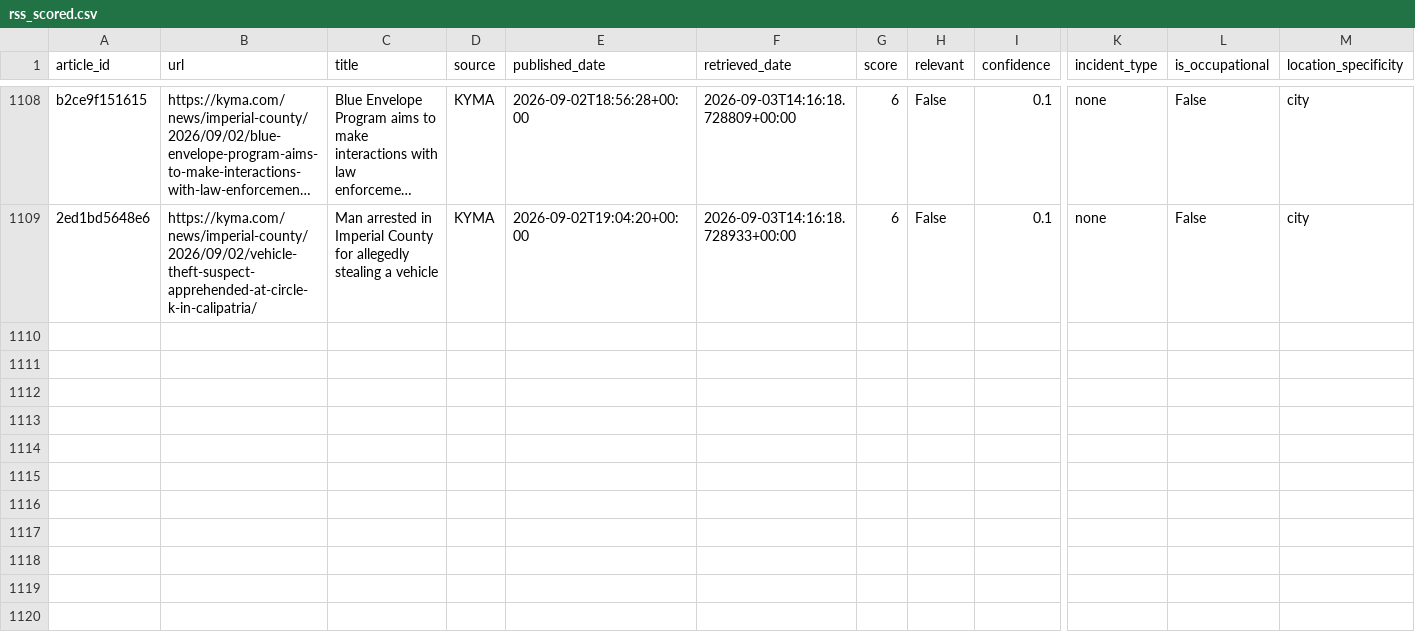
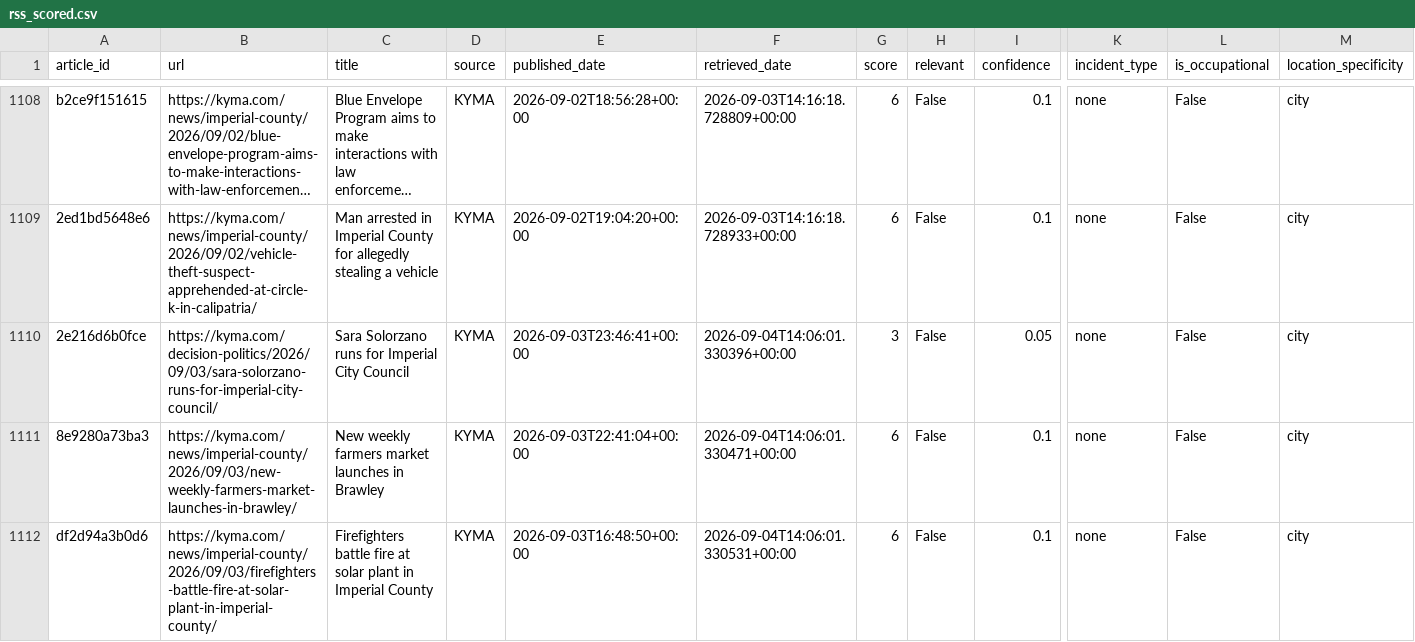
Before and after one commit to theaenache/4branch-iv-heatwatch, a CSV file: data/rss_scored.csv, drawn as a sheet; only a part is shown, gaps mark what is left out; long unchanged cells end in …; rows hold the shown columns only; the diff names each change by its address in the sheet, - before the commit and + after, or states it on an @@ line.

```diff
--- a/data/rss_scored.csv
+++ b/data/rss_scored.csv
+row 1110: 2e216d6b0fce | https://kyma.com/decision-politics/2026/09/03/sara-solorzano-runs-for-imperial-city-council/ | Sara Solorzano runs for Imperial City Council | KYMA | 2026-09-03T23:46:41+00:00 | 2026-09-04T14:06:01.330396+00:00 | 3 | False | 0.05 | none | False | city
+row 1111: 8e9280a73ba3 | https://kyma.com/news/imperial-county/2026/09/03/new-weekly-farmers-market-launches-in-brawley/ | New weekly farmers market launches in Brawley | KYMA | 2026-09-03T22:41:04+00:00 | 2026-09-04T14:06:01.330471+00:00 | 6 | False | 0.1 | none | False | city
+row 1112: df2d94a3b0d6 | https://kyma.com/news/imperial-county/2026/09/03/firefighters-battle-fire-at-solar-plant-in-imperial-county/ | Firefighters battle fire at solar plant in Imperial County | KYMA | 2026-09-03T16:48:50+00:00 | 2026-09-04T14:06:01.330531+00:00 | 6 | False | 0.1 | none | False | city
```
Also changed, not shown: data/alerts_scored.csv, data/headless_scored.csv, 2 other files.
